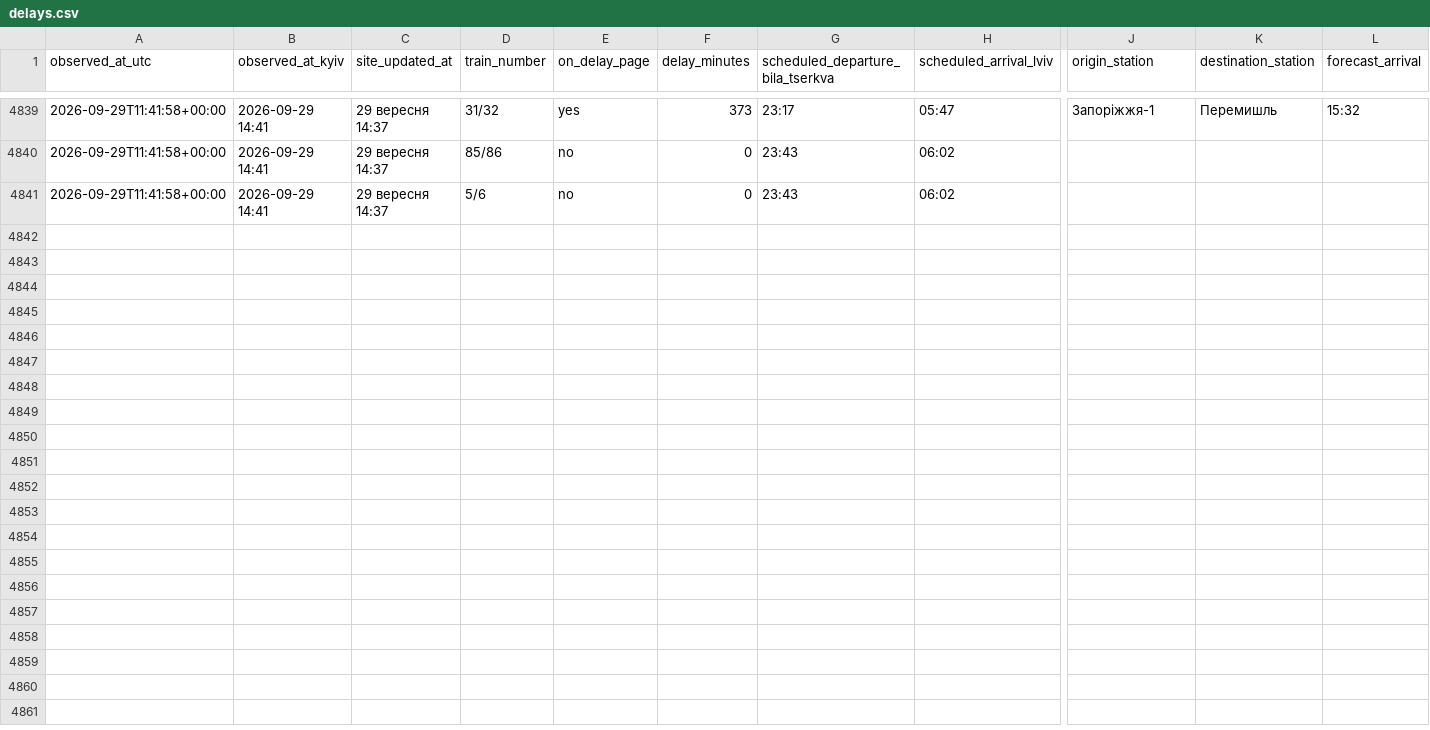
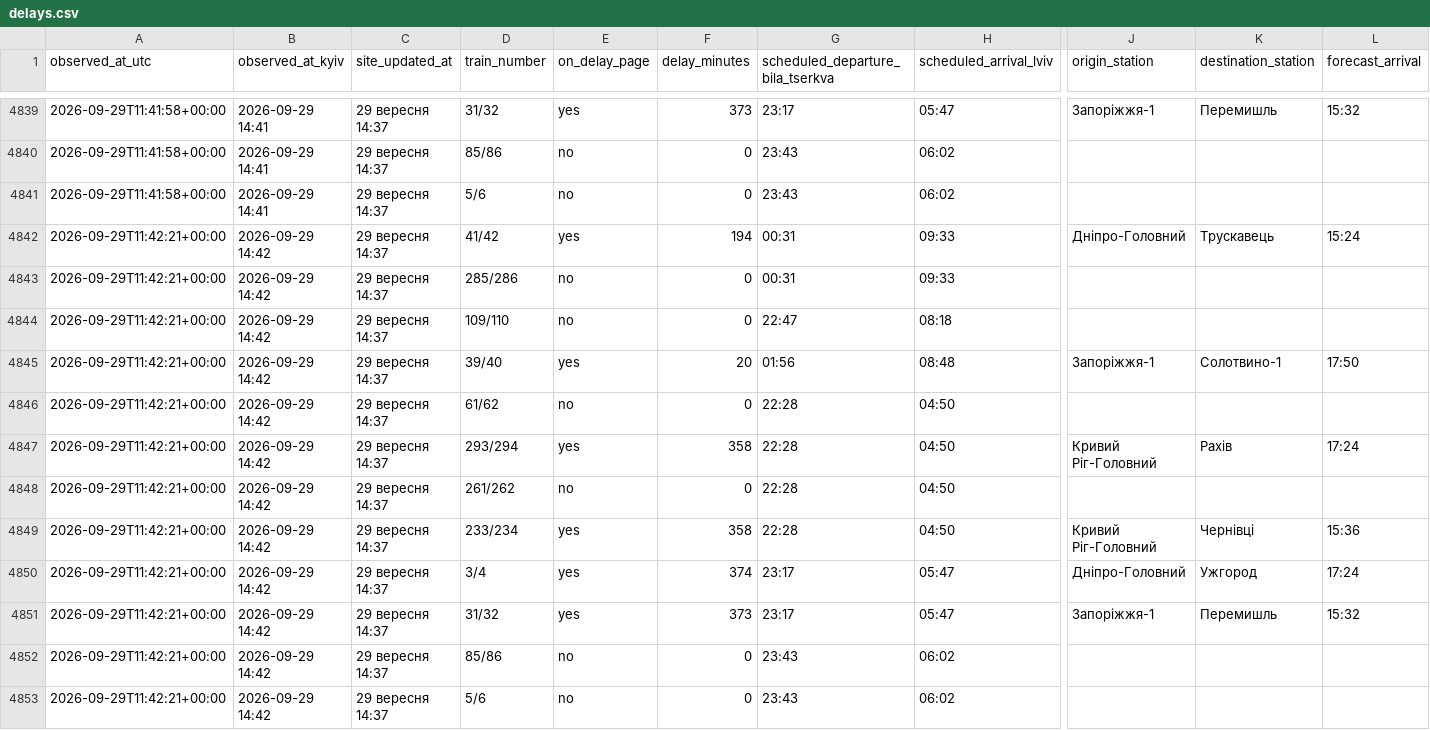
Before and after one commit to Canary2132/delays-tracker, a CSV file: data/delays.csv, drawn as a sheet; only a part is shown, gaps mark what is left out; rows hold the shown columns only; the diff names each change by its address in the sheet, - before the commit and + after, or states it on an @@ line.

Commit message:
data: 2026-09-29 11:42 UTC

```diff
--- a/data/delays.csv
+++ b/data/delays.csv
+row 4842: 2026-09-29T11:42:21+00:00 | 2026-09-29 14:42 | 29 вересня 14:37 | 41/42 | yes | 194 | 00:31 | 09:33 | Дніпро-Головний | Трускавець | 15:24
+row 4843: 2026-09-29T11:42:21+00:00 | 2026-09-29 14:42 | 29 вересня 14:37 | 285/286 | no | 0 | 00:31 | 09:33
+row 4844: 2026-09-29T11:42:21+00:00 | 2026-09-29 14:42 | 29 вересня 14:37 | 109/110 | no | 0 | 22:47 | 08:18
+row 4845: 2026-09-29T11:42:21+00:00 | 2026-09-29 14:42 | 29 вересня 14:37 | 39/40 | yes | 20 | 01:56 | 08:48 | Запоріжжя-1 | Солотвино-1 | 17:50
+row 4846: 2026-09-29T11:42:21+00:00 | 2026-09-29 14:42 | 29 вересня 14:37 | 61/62 | no | 0 | 22:28 | 04:50
+row 4847: 2026-09-29T11:42:21+00:00 | 2026-09-29 14:42 | 29 вересня 14:37 | 293/294 | yes | 358 | 22:28 | 04:50 | Кривий Ріг-Головний | Рахів | 17:24
+row 4848: 2026-09-29T11:42:21+00:00 | 2026-09-29 14:42 | 29 вересня 14:37 | 261/262 | no | 0 | 22:28 | 04:50
+row 4849: 2026-09-29T11:42:21+00:00 | 2026-09-29 14:42 | 29 вересня 14:37 | 233/234 | yes | 358 | 22:28 | 04:50 | Кривий Ріг-Головний | Чернівці | 15:36
+row 4850: 2026-09-29T11:42:21+00:00 | 2026-09-29 14:42 | 29 вересня 14:37 | 3/4 | yes | 374 | 23:17 | 05:47 | Дніпро-Головний | Ужгород | 17:24
+row 4851: 2026-09-29T11:42:21+00:00 | 2026-09-29 14:42 | 29 вересня 14:37 | 31/32 | yes | 373 | 23:17 | 05:47 | Запоріжжя-1 | Перемишль | 15:32
+row 4852: 2026-09-29T11:42:21+00:00 | 2026-09-29 14:42 | 29 вересня 14:37 | 85/86 | no | 0 | 23:43 | 06:02
+row 4853: 2026-09-29T11:42:21+00:00 | 2026-09-29 14:42 | 29 вересня 14:37 | 5/6 | no | 0 | 23:43 | 06:02
```
